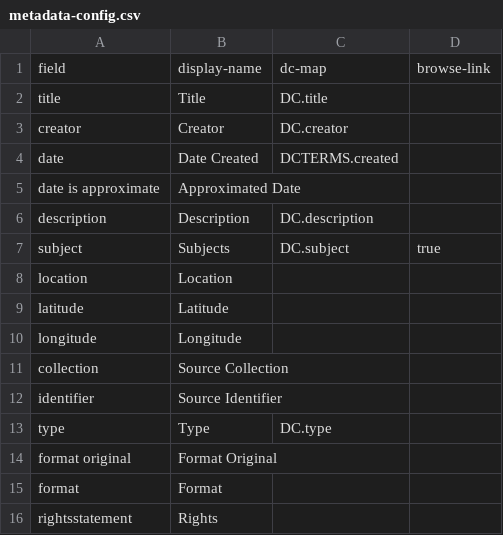
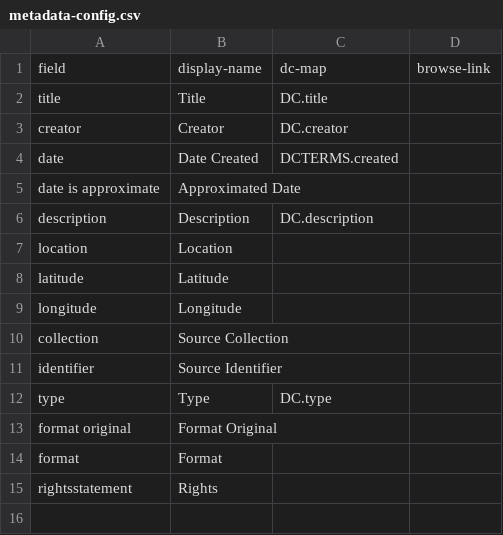
Before and after one commit to uidaholib/collectionbuilder-cdm-template, a CSV file: _data/metadata-config.csv, drawn as a sheet; the diff names each change by its address in the sheet, - before the commit and + after, or states it on an @@ line.

```diff
--- a/_data/metadata-config.csv
+++ b/_data/metadata-config.csv
-row 7: subject | Subjects | DC.subject | true
```
Also changed, not shown: 6 other files.
